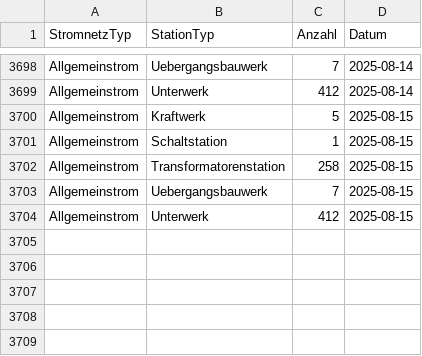
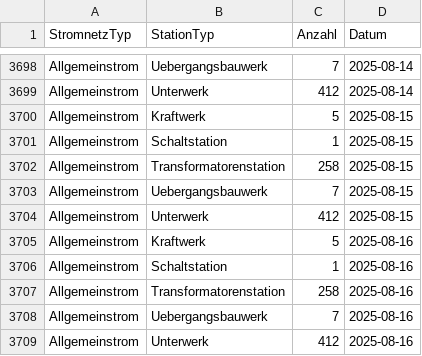
Before and after one commit to SFOE/KeyFiguresElectricalInstallations, a CSV file: data/Kennzahlen_Stationen.csv, drawn as a sheet; only a part is shown, gaps mark what is left out; the diff names each change by its address in the sheet, - before the commit and + after, or states it on an @@ line.

```diff
--- a/data/Kennzahlen_Stationen.csv
+++ b/data/Kennzahlen_Stationen.csv
+row 3705: Allgemeinstrom | Kraftwerk | 5 | 2025-08-16
+row 3706: Allgemeinstrom | Schaltstation | 1 | 2025-08-16
+row 3707: Allgemeinstrom | Transformatorenstation | 258 | 2025-08-16
+row 3708: Allgemeinstrom | Uebergangsbauwerk | 7 | 2025-08-16
+row 3709: Allgemeinstrom | Unterwerk | 412 | 2025-08-16
```
Also changed, not shown: data/Kennzahlen_Masten.csv, data/Kennzahlen_Storymap.csv, 7 other files.
